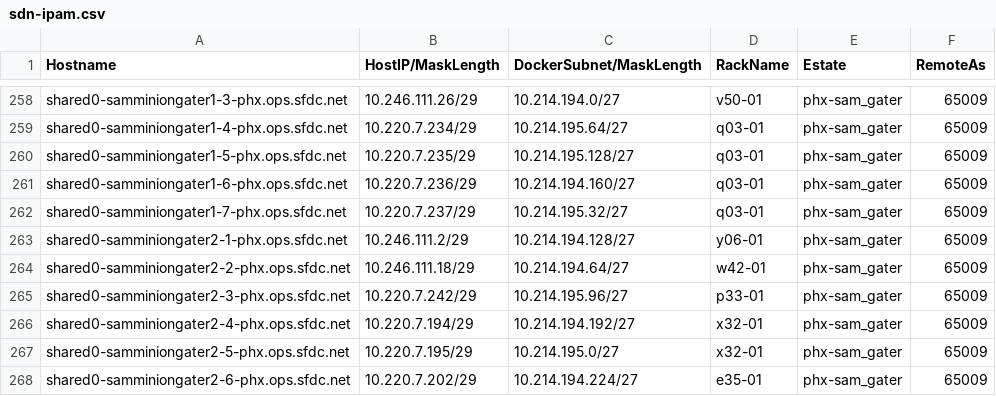
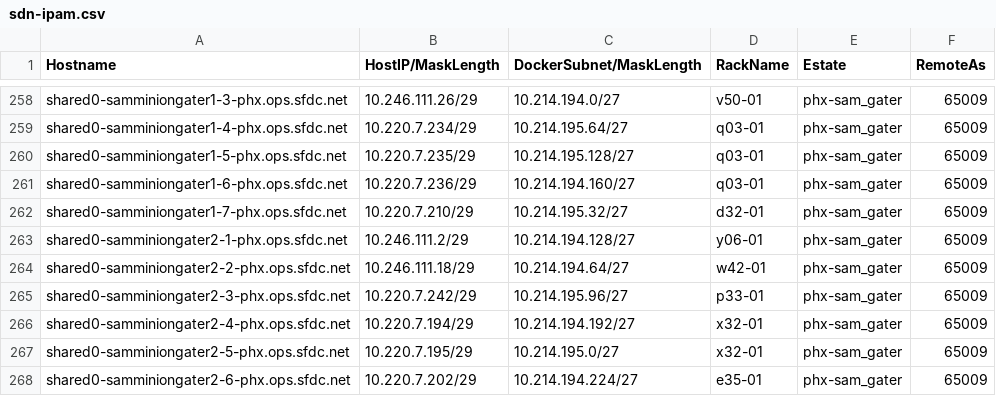
Before and after one commit to kckrithika/kaggle-challenges, a CSV file: sam-internal/sdn/phx/phx-sam/sdn-ipam.csv, drawn as a sheet; only a part is shown, gaps mark what is left out.

```diff
--- a/sam-internal/sdn/phx/phx-sam/sdn-ipam.csv
+++ b/sam-internal/sdn/phx/phx-sam/sdn-ipam.csv
@@ -261,3 +261,3 @@ shared0-samminiongater1-5-phx.ops.sfdc.net,10.220.7.235/29,10.214.195.128/27,q03
 shared0-samminiongater1-6-phx.ops.sfdc.net,10.220.7.236/29,10.214.194.160/27,q03-01,phx-sam_gater,65009
-shared0-samminiongater1-7-phx.ops.sfdc.net,10.220.7.237/29,10.214.195.32/27,q03-01,phx-sam_gater,65009
+shared0-samminiongater1-7-phx.ops.sfdc.net,10.220.7.210/29,10.214.195.32/27,d32-01,phx-sam_gater,65009
 shared0-samminiongater2-1-phx.ops.sfdc.net,10.246.111.2/29,10.214.194.128/27,y06-01,phx-sam_gater,65009
```
Also changed, not shown: sam-internal/sdn/prd/prd-samtwo/sdn-ipam.csv, sam-internal/sdn/prd/prd-sdc/sdn-ipam.csv, 23 other files.
